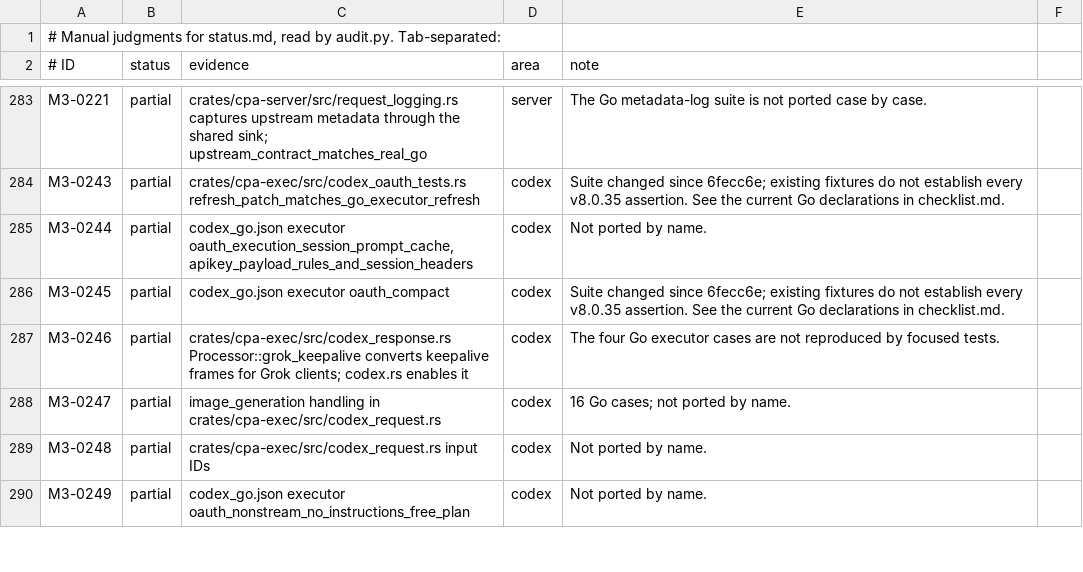
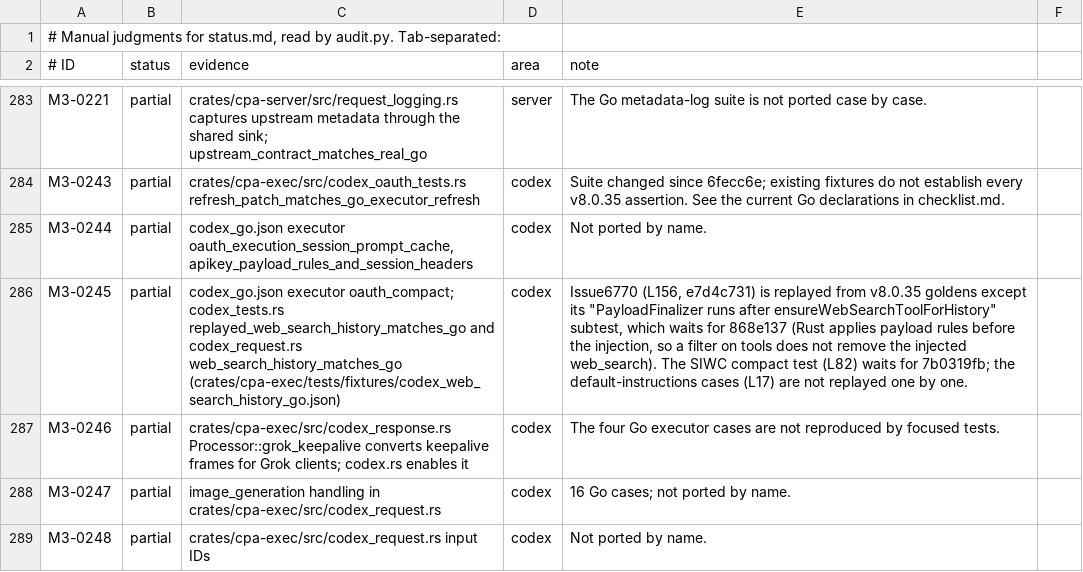
Before and after one commit to DarkEden-coding/sub-api-proxy, a TSV file: docs/parity-audit/manual.tsv, drawn as a sheet; only a part is shown, gaps mark what is left out; the shorter side is filled out with more unchanged rows; the diff names each change by its address in the sheet, - before the commit and + after, or states it on an @@ line.

Commit message:
Codex replayed web_search_call history at Go v8.0.35 (e7d4c731)
A request whose input replays web_search_call items without a web search
tool gets {"type":"web_search"} appended to tools; a Responses Lite
request drops those items instead. This runs on the stream, non-stream,
compact and WebSocket paths at Go's position, so the tools key lands where
Go puts it beside the instructions default. Goldens recorded from v8.0.35.

Amp-Thread-ID: https://ampcode.com/threads/T-01a15a6b-dbe7-72db-ac65-6b896ff6e21e
Co-authored-by: Amp <amp@ampcode.com>

```diff
--- a/docs/parity-audit/manual.tsv
+++ b/docs/parity-audit/manual.tsv
-C286 (evidence): codex_go.json executor oauth_compact
+C286 (evidence): codex_go.json executor oauth_compact; codex_tests.rs replayed_web_search_history_matches_go and codex_request.rs web_search_history_matches_go (crates/cpa-exec/tests/fixtures/codex_web_search_history_go.json)
-E286 (note): Suite changed since 6fecc6e; existing fixtures do not establish every v8.0.35 assertion. See the current Go declarations in checklist.md.
+E286 (note): Issue6770 (L156, e7d4c731) is replayed from v8.0.35 goldens except its "PayloadFinalizer runs after ensureWebSearchToolForHistory" subtest, which waits for 868e137 (Rust applies payload rules before the injection, so a filter on tools does not remove the injected web_search). The SIWC compact test (L82) waits for 7b0319fb; the default-instructions cases (L17) are not replayed one by one.
```
Also changed, not shown: 6 other files.
